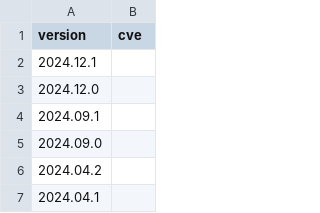
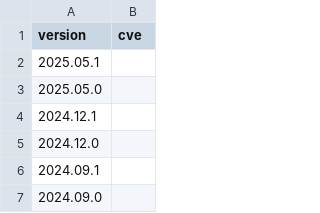
Before and after one commit to jumpingrivers/audit.base, a CSV file: inst/extdata/versions/workbench.csv, drawn as a sheet; only a part is shown; the shorter side is filled out with more unchanged rows.

```diff
--- a/inst/extdata/versions/workbench.csv
+++ b/inst/extdata/versions/workbench.csv
@@ -1,2 +1,4 @@
 version,cve
+2025.05.1,
+2025.05.0,
 2024.12.1,
```
Also changed, not shown: inst/extdata/versions/connect.csv, inst/extdata/versions/software.csv, 7 other files.
